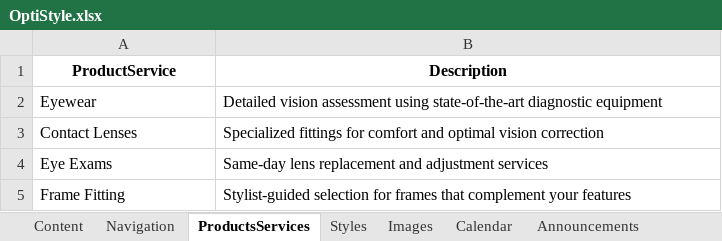
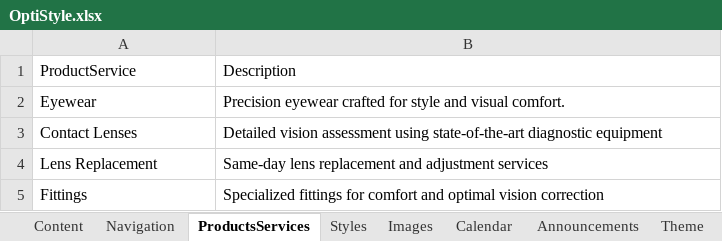
Before and after one commit to geneboo/GBnfo, an Excel workbook: OptiStyle.xlsx, sheet ProductsServices, drawn as a sheet; values as stored, in another font and other column widths than the file's, no borders; removed rows and columns are numbered as before the commit, all else as after; the diff names each change by its address in the sheet, - before the commit and + after, or states it on an @@ line.

```diff
--- a/OptiStyle.xlsx (sheet ProductsServices)
+++ b/OptiStyle.xlsx (sheet ProductsServices)
+sheet tab: Theme
@@ A1:B1 bold: on → off, alignment: center → left @@
-B2: Detailed vision assessment using state-of-the-art diagnostic equipment
+B2: Precision eyewear crafted for style and visual comfort.
-B3: Specialized fittings for comfort and optimal vision correction
+B3: Detailed vision assessment using state-of-the-art diagnostic equipment
-A4: Eye Exams
+A4: Lens Replacement
-row 5: Frame Fitting | Stylist-guided selection for frames that complement your features
+row 5: Fittings | Specialized fittings for comfort and optimal vision correction
```
Also changed, not shown: sheet Styles, sheet Images, sheet Announcements, sheet Calendar, sheet Content, sheet Navigation.
